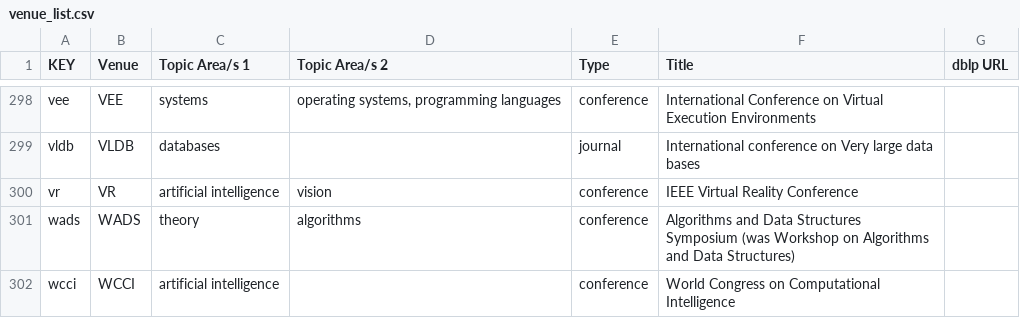
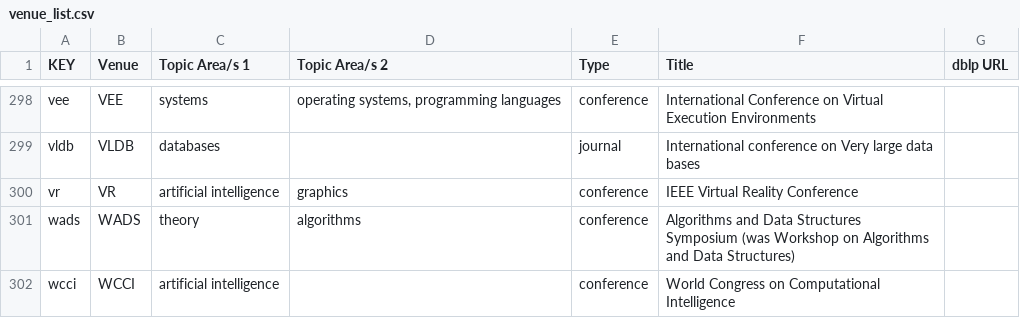
Before and after one commit to csmetrics/csmetrics.net, a CSV file: app/data/venue_list.csv, drawn as a sheet; only a part is shown, gaps mark what is left out.

Commit message:
move VR into "graphics" category

```diff
--- a/app/data/venue_list.csv
+++ b/app/data/venue_list.csv
@@ -299,3 +299,3 @@ vee,VEE,systems,"operating systems, programming languages",conference,Internatio
 vldb,VLDB,databases,,journal,International conference on Very large data bases,
-vr,VR,artificial intelligence,vision,conference,IEEE Virtual Reality Conference,
+vr,VR,artificial intelligence,graphics,conference,IEEE Virtual Reality Conference,
 wads,WADS,theory,algorithms,conference,Algorithms and Data Structures Symposium (was Workshop on Algorithms and Data Structures),
```
